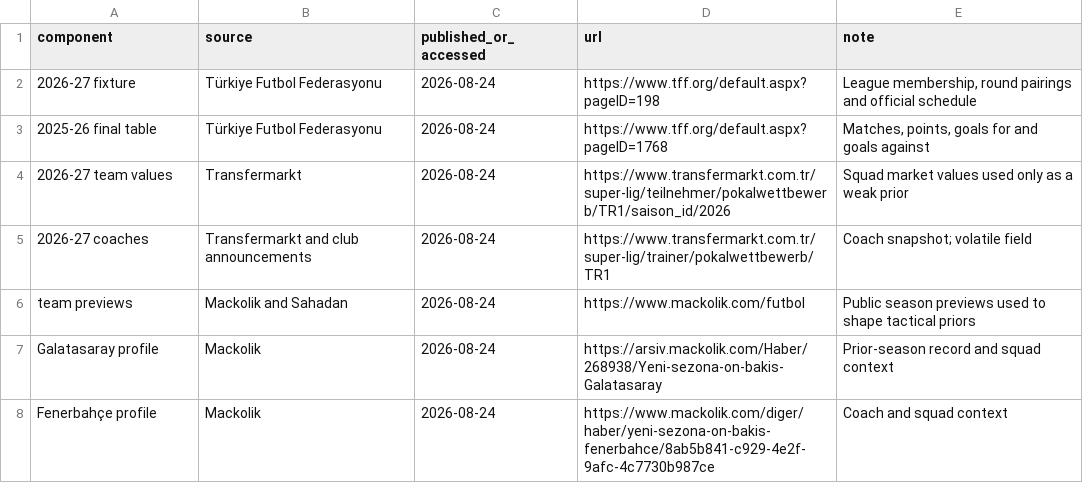
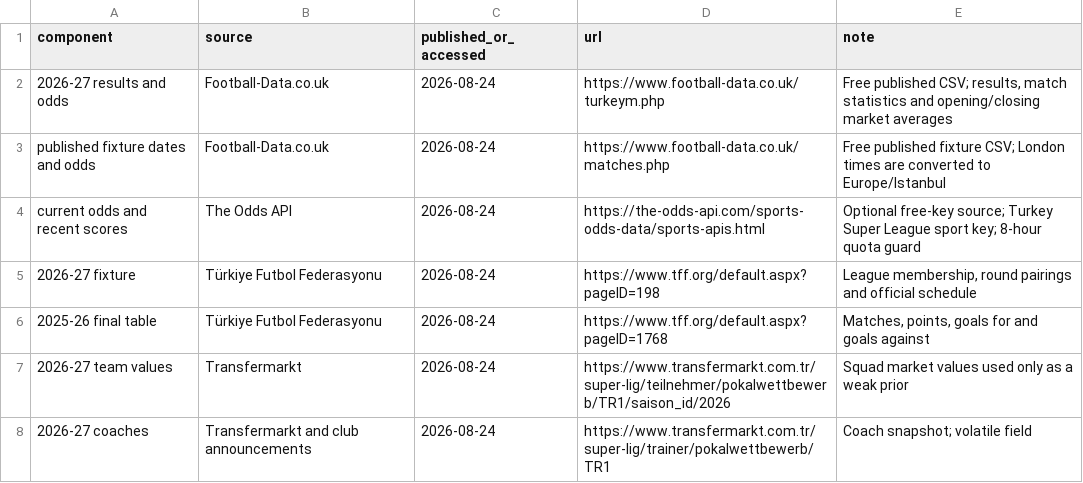
Before and after one commit to yusufardarsoy/kazanma-lab, a CSV file: data/super_lig_sources.csv, drawn as a sheet; only a part is shown; the shorter side is filled out with more unchanged rows.

Commit message:
feat: sync free Super Lig odds and results

```diff
--- a/data/super_lig_sources.csv
+++ b/data/super_lig_sources.csv
@@ -1,2 +1,5 @@
 component,source,published_or_accessed,url,note
+2026-27 results and odds,Football-Data.co.uk,2026-08-24,https://www.football-data.co.uk/turkeym.php,"Free published CSV; results, match statistics and opening/closing market averages"
+published fixture dates and odds,Football-Data.co.uk,2026-08-24,https://www.football-data.co.uk/matches.php,"Free published fixture CSV; London times are converted to Europe/Istanbul"
+current odds and recent scores,The Odds API,2026-08-24,https://the-odds-api.com/sports-odds-data/sports-apis.html,"Optional free-key source; Turkey Super League sport key; 8-hour quota guard"
 2026-27 fixture,Türkiye Futbol Federasyonu,2026-08-24,https://www.tff.org/default.aspx?pageID=198,"League membership, round pairings and official schedule"
```
Also changed, not shown: 21 other files.
